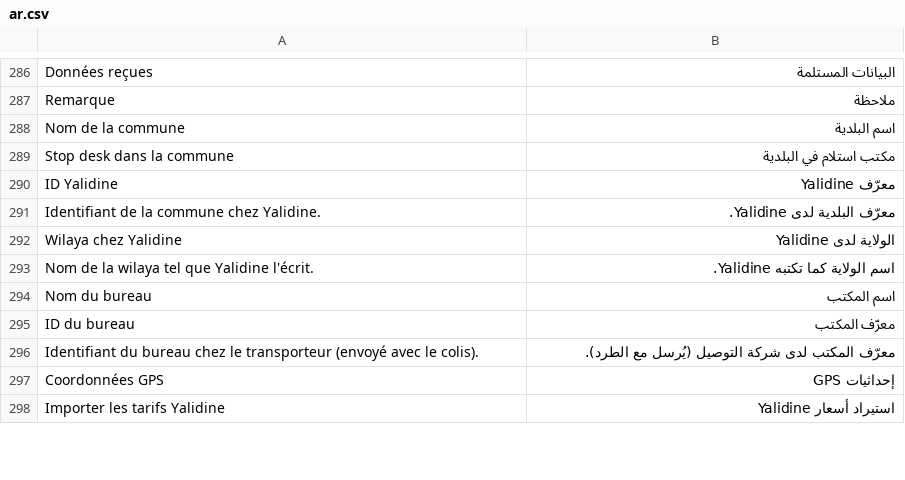
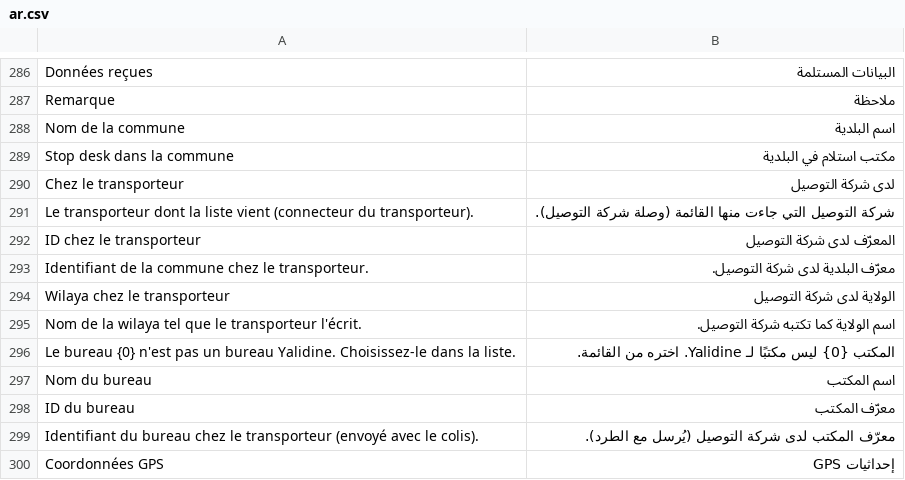
Before and after one commit to adem-max/dafter-cod, a CSV file: dz_cod/translations/ar.csv, drawn as a sheet; only a part is shown, gaps mark what is left out; the shorter side is filled out with more unchanged rows.

```diff
--- a/dz_cod/translations/ar.csv
+++ b/dz_cod/translations/ar.csv
@@ -289,6 +289,9 @@ Nom de la commune,اسم البلدية
 Stop desk dans la commune,مكتب استلام في البلدية
-ID Yalidine,معرّف Yalidine
-Identifiant de la commune chez Yalidine.,معرّف البلدية لدى Yalidine.
-Wilaya chez Yalidine,الولاية لدى Yalidine
-Nom de la wilaya tel que Yalidine l'écrit.,اسم الولاية كما تكتبه Yalidine.
+Chez le transporteur,لدى شركة التوصيل
+Le transporteur dont la liste vient (connecteur du transporteur).,شركة التوصيل التي جاءت منها القائمة (وصلة شركة التوصيل).
+ID chez le transporteur,المعرّف لدى شركة التوصيل
+Identifiant de la commune chez le transporteur.,معرّف البلدية لدى شركة التوصيل.
+Wilaya chez le transporteur,الولاية لدى شركة التوصيل
+Nom de la wilaya tel que le transporteur l'écrit.,اسم الولاية كما تكتبه شركة التوصيل.
+Le bureau {0} n'est pas un bureau Yalidine. Choisissez-le dans la liste.,المكتب {0} ليس مكتبًا لـ Yalidine. اختره من القائمة.
 Nom du bureau,اسم المكتب
```
Also changed, not shown: dz_cod/translations/en.csv, 16 other files.
